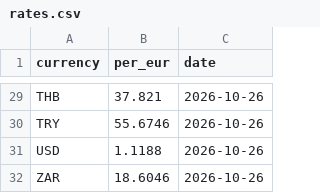
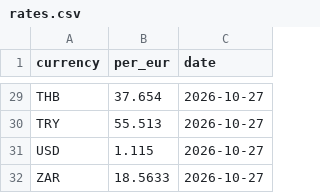
Before and after one commit to clombion/kiz-radar, a CSV file: pipeline/rates.csv, drawn as a sheet; only a part is shown, gaps mark what is left out; the diff covers the shown part only; the diff names each change by its address in the sheet, - before the commit and + after, or states it on an @@ line.

```diff
--- a/pipeline/rates.csv
+++ b/pipeline/rates.csv
-B29 (per_eur): 37.821
+B29 (per_eur): 37.654
-C29:C32 (date): 2026-10-26
+C29:C32 (date): 2026-10-27
-B30 (per_eur): 55.6746
+B30 (per_eur): 55.513
-B31 (per_eur): 1.1188
+B31 (per_eur): 1.115
-B32 (per_eur): 18.6046
+B32 (per_eur): 18.5633
```
Also changed, not shown: 51 edited cells elsewhere in this file, 2 other files.
